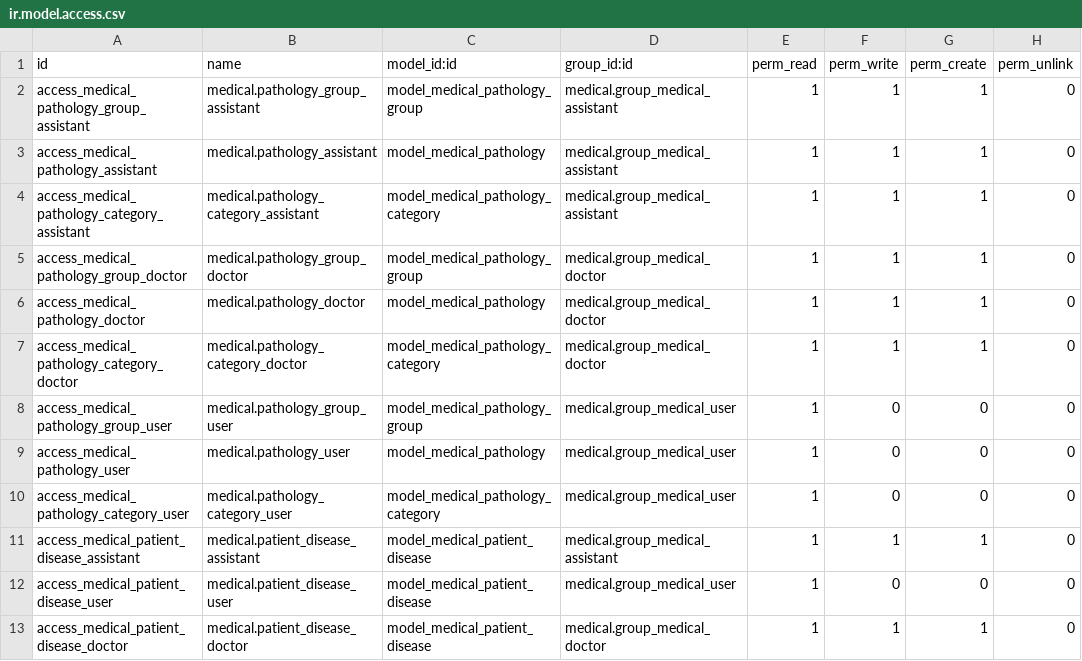
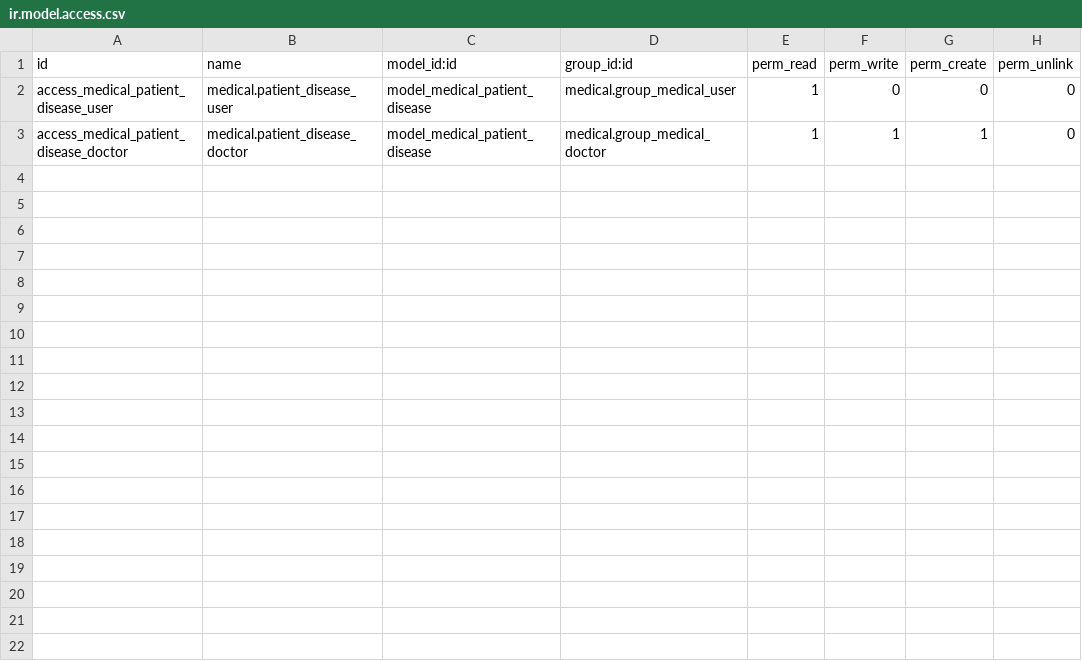
Before and after one commit to OCA/vertical-medical, a CSV file: medical_disease/security/ir.model.access.csv, drawn as a sheet; the diff names each change by its address in the sheet, - before the commit and + after, or states it on an @@ line.

Commit message:
Move medical_pathology to own module & upgrade to v9

```diff
--- a/medical_disease/security/ir.model.access.csv
+++ b/medical_disease/security/ir.model.access.csv
-row 2: access_medical_pathology_group_assistant | medical.pathology_group_assistant | model_medical_pathology_group | medical.group_medical_assistant | 1 | 1 | 1 | 0
-row 3: access_medical_pathology_assistant | medical.pathology_assistant | model_medical_pathology | medical.group_medical_assistant | 1 | 1 | 1 | 0
-row 4: access_medical_pathology_category_assistant | medical.pathology_category_assistant | model_medical_pathology_category | medical.group_medical_assistant | 1 | 1 | 1 | 0
-row 5: access_medical_pathology_group_doctor | medical.pathology_group_doctor | model_medical_pathology_group | medical.group_medical_doctor | 1 | 1 | 1 | 0
-row 6: access_medical_pathology_doctor | medical.pathology_doctor | model_medical_pathology | medical.group_medical_doctor | 1 | 1 | 1 | 0
-row 7: access_medical_pathology_category_doctor | medical.pathology_category_doctor | model_medical_pathology_category | medical.group_medical_doctor | 1 | 1 | 1 | 0
-row 8: access_medical_pathology_group_user | medical.pathology_group_user | model_medical_pathology_group | medical.group_medical_user | 1 | 0 | 0 | 0
-row 9: access_medical_pathology_user | medical.pathology_user | model_medical_pathology | medical.group_medical_user | 1 | 0 | 0 | 0
-row 10: access_medical_pathology_category_user | medical.pathology_category_user | model_medical_pathology_category | medical.group_medical_user | 1 | 0 | 0 | 0
-row 11: access_medical_patient_disease_assistant | medical.patient_disease_assistant | model_medical_patient_disease | medical.group_medical_assistant | 1 | 1 | 1 | 0
```
Also changed, not shown: 21 other files.
